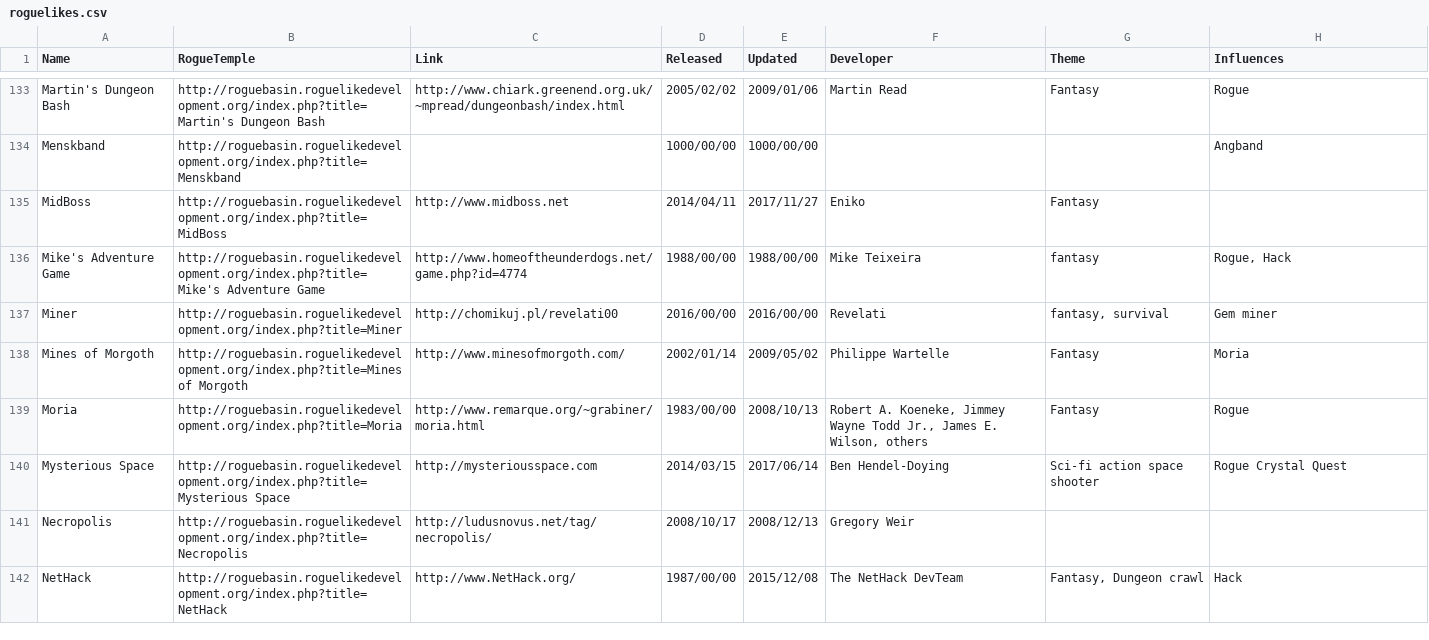
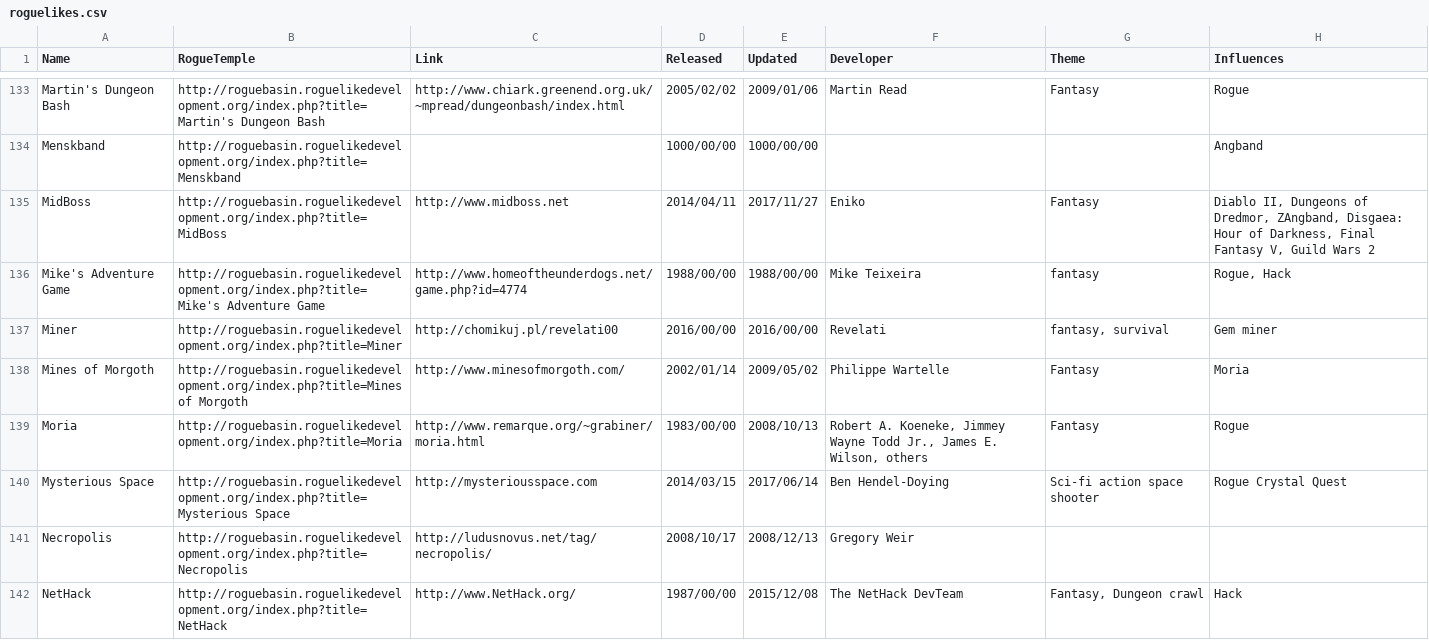
Before and after one commit to Spaxe/roguelike-universe, a CSV file: data/roguelikes.csv, drawn as a sheet; only a part is shown, gaps mark what is left out.

```diff
--- a/data/roguelikes.csv
+++ b/data/roguelikes.csv
@@ -134,3 +134,3 @@ Martin's Dungeon Bash,http://roguebasin.roguelikedevelopment.org/index.php?title
 Menskband,http://roguebasin.roguelikedevelopment.org/index.php?title=Menskband,,1000/00/00,1000/00/00,,,Angband
-MidBoss,http://roguebasin.roguelikedevelopment.org/index.php?title=MidBoss,http://www.midboss.net,2014/04/11,2017/11/27,Eniko,Fantasy,
+MidBoss,http://roguebasin.roguelikedevelopment.org/index.php?title=MidBoss,http://www.midboss.net,2014/04/11,2017/11/27,Eniko,Fantasy,"Diablo II, Dungeons of Dredmor, ZAngband, Disgaea: Hour of Darkness, Final Fantasy V, Guild Wars 2"
 Mike's Adventure Game,http://roguebasin.roguelikedevelopment.org/index.php?title=Mike's Adventure Game,http://www.homeoftheunderdogs.net/game.php?id=4774,1988/00/00,1988/00/00,Mike Teixeira,fantasy,"Rogue, Hack"
```
Also changed, not shown: data/roguelike-influence.csv, 3 other files.
